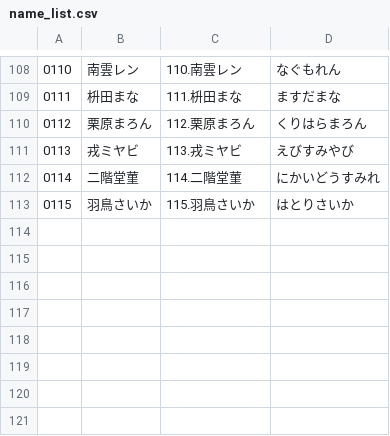
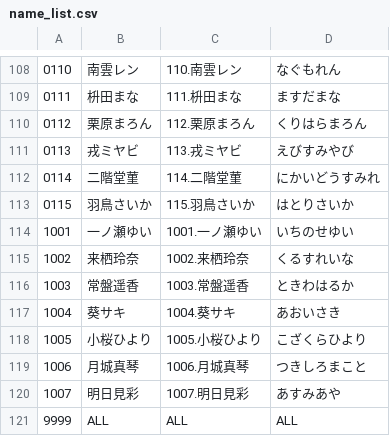
Before and after one commit to gusshi1106/wp-request, a CSV file: name_list.csv, drawn as a sheet; only a part is shown, gaps mark what is left out.

Commit message:
Update name_list.csv

```diff
--- a/name_list.csv
+++ b/name_list.csv
@@ -113 +113,9 @@
 "0115","羽鳥さいか","115.羽鳥さいか","はとりさいか"
+"1001","一ノ瀬ゆい","1001.一ノ瀬ゆい","いちのせゆい"
+"1002","来栖玲奈","1002.来栖玲奈","くるすれいな"
+"1003","常盤遥香","1003.常盤遥香","ときわはるか"
+"1004","葵サキ","1004.葵サキ","あおいさき"
+"1005","小桜ひより","1005.小桜ひより","こざくらひより"
+"1006","月城真琴","1006.月城真琴","つきしろまこと"
+"1007","明日見彩","1007.明日見彩","あすみあや"
+"9999","ALL","ALL","ALL"
```
